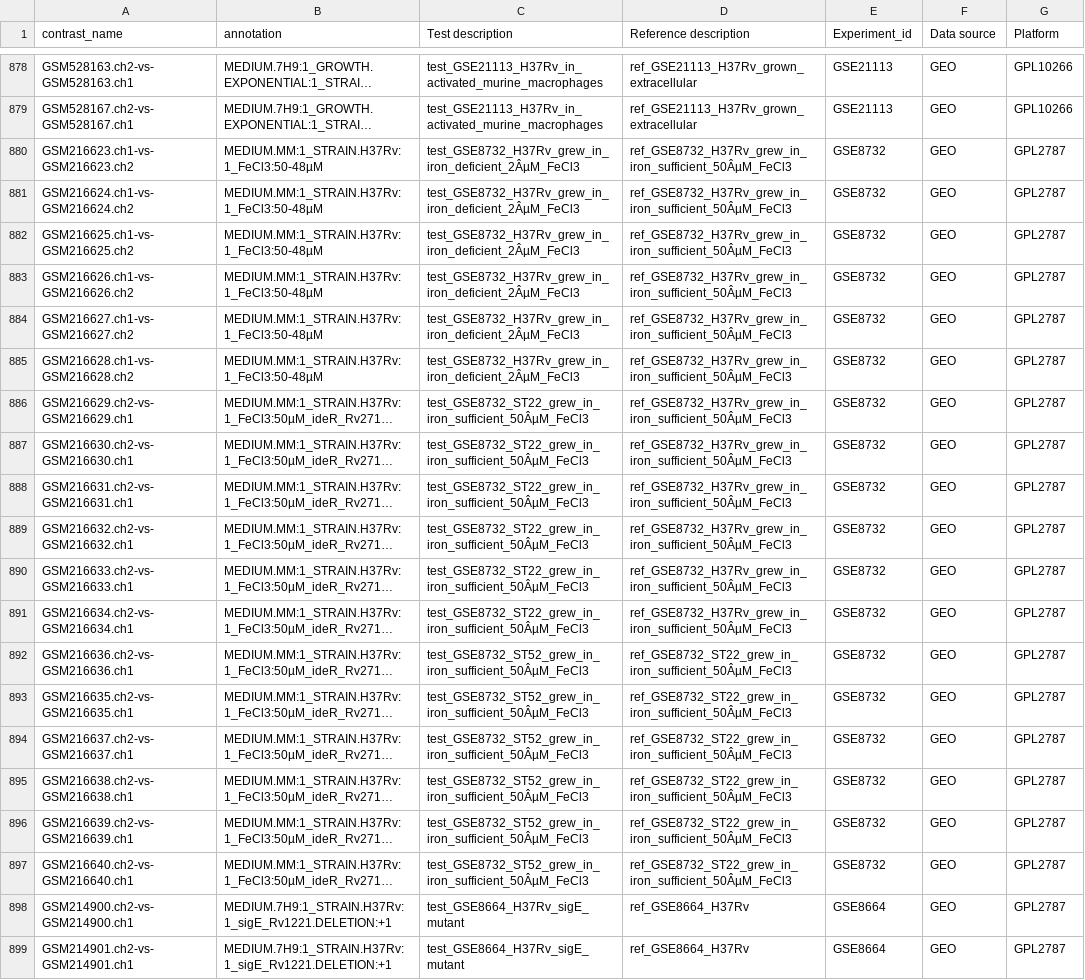
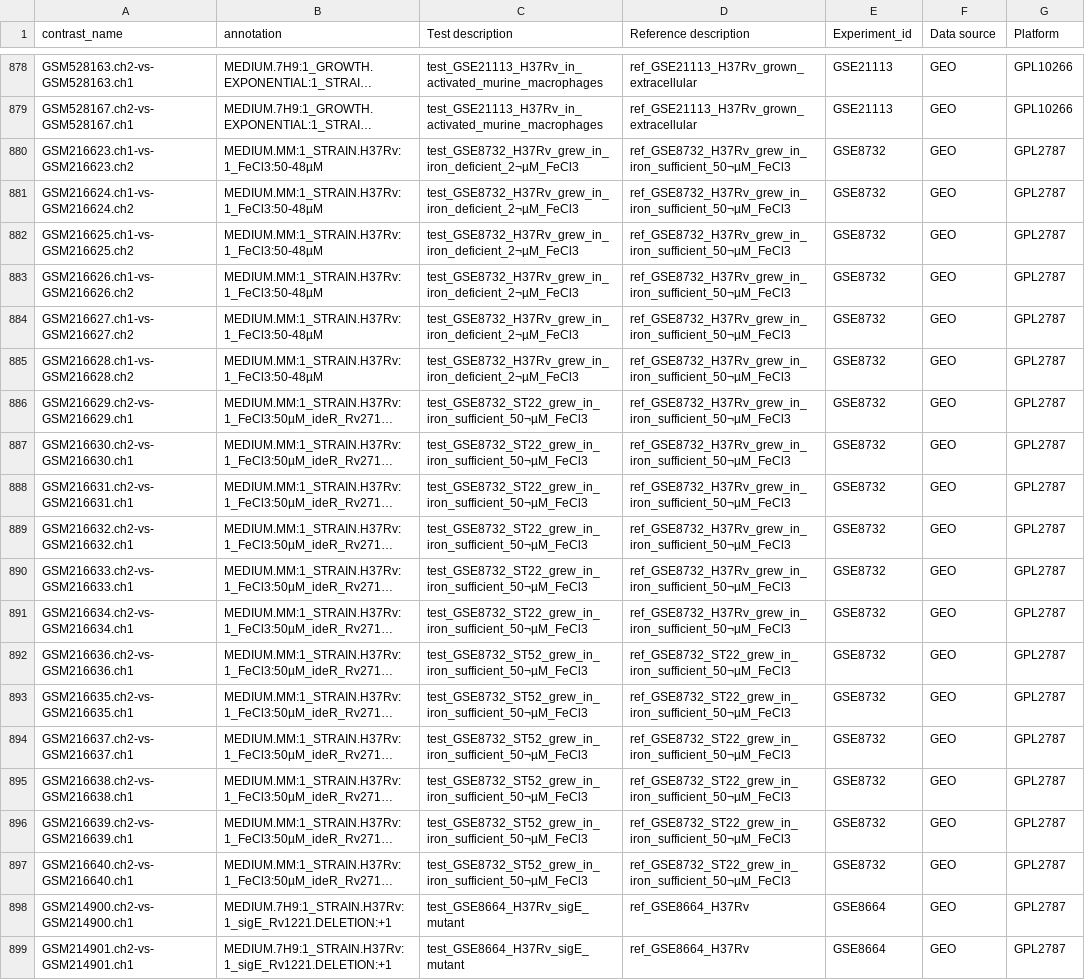
Before and after one commit to manuflores/tbredox, a CSV file: data/experiment_annotation_master_colombos_v0.csv, drawn as a sheet; only a part is shown, gaps mark what is left out; long unchanged cells end in …; the diff covers the shown part only; the diff names each change by its address in the sheet, - before the commit and + after, or states it on an @@ line.

Commit message:
Initialized notebooks with exploration of the experiments metadata of colombos.

```diff
--- a/data/experiment_annotation_master_colombos_v0.csv
+++ b/data/experiment_annotation_master_colombos_v0.csv
-C880:C885 (Test description): test_GSE8732_H37Rv_grew_in_iron_deficient_2ÂµM_FeCl3
+C880:C885 (Test description): test_GSE8732_H37Rv_grew_in_iron_deficient_2¬µM_FeCl3
-D880:D891 (Reference description): ref_GSE8732_H37Rv_grew_in_iron_sufficient_50ÂµM_FeCl3
+D880:D891 (Reference description): ref_GSE8732_H37Rv_grew_in_iron_sufficient_50¬µM_FeCl3
-C886:C891 (Test description): test_GSE8732_ST22_grew_in_iron_sufficient_50ÂµM_FeCl3
+C886:C891 (Test description): test_GSE8732_ST22_grew_in_iron_sufficient_50¬µM_FeCl3
-C892:C897 (Test description): test_GSE8732_ST52_grew_in_iron_sufficient_50ÂµM_FeCl3
+C892:C897 (Test description): test_GSE8732_ST52_grew_in_iron_sufficient_50¬µM_FeCl3
-D892:D897 (Reference description): ref_GSE8732_ST22_grew_in_iron_sufficient_50ÂµM_FeCl3
+D892:D897 (Reference description): ref_GSE8732_ST22_grew_in_iron_sufficient_50¬µM_FeCl3
```
Also changed, not shown: 18 edited cells elsewhere in this file, 2 other files.
